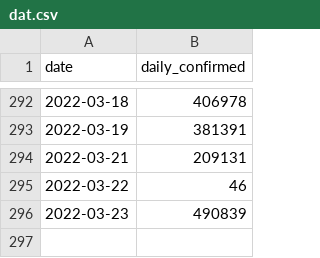
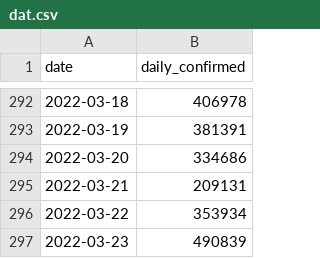
Before and after one commit to kimfinale/pfilter, a CSV file: daily_sim/dat.csv, drawn as a sheet; only a part is shown, gaps mark what is left out.

```diff
--- a/daily_sim/dat.csv
+++ b/daily_sim/dat.csv
@@ -293,4 +293,5 @@ date,daily_confirmed
 2022-03-19,381391
+2022-03-20,334686
 2022-03-21,209131
-2022-03-22,46
+2022-03-22,353934
 2022-03-23,490839
```
Also changed, not shown: daily_sim/smpl_Rt.csv, daily_sim/smpl_daily_confirmed.csv, 1 other file.
